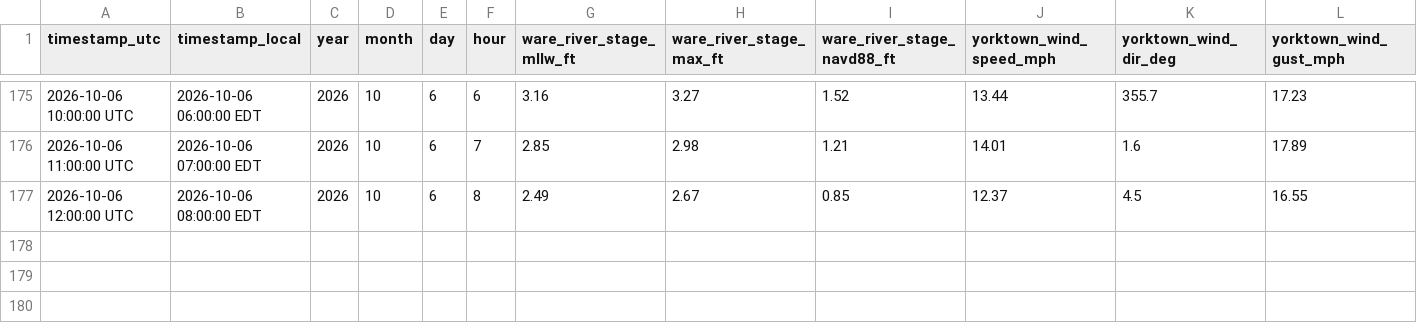
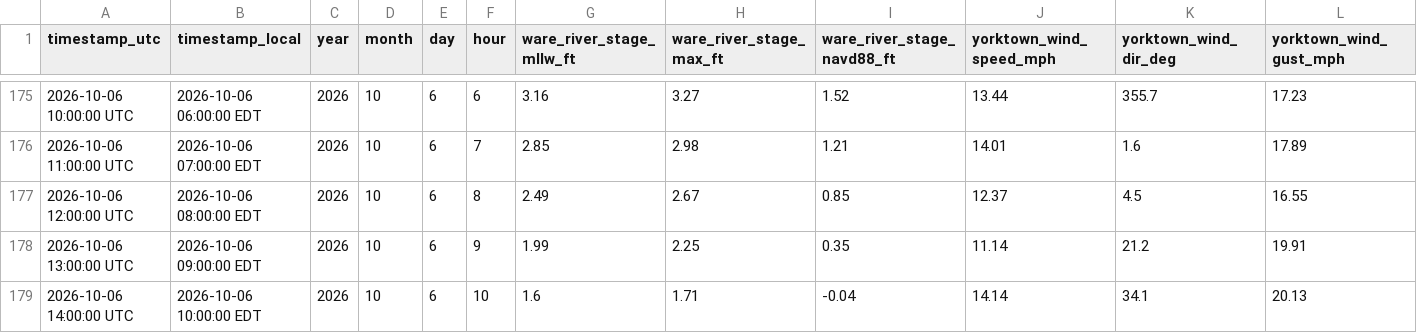
Before and after one commit to flatfoot584/mathews-flood-monitor, a CSV file: archive_hourly_observations.csv, drawn as a sheet; only a part is shown, gaps mark what is left out; rows hold the shown columns only; the diff names each change by its address in the sheet, - before the commit and + after, or states it on an @@ line.

```diff
--- a/archive_hourly_observations.csv
+++ b/archive_hourly_observations.csv
+row 178: 2026-10-06 13:00:00 UTC | 2026-10-06 09:00:00 EDT | 2026 | 10 | 6 | 9 | 1.99 | 2.25 | 0.35 | 11.14 | 21.2 | 19.91
+row 179: 2026-10-06 14:00:00 UTC | 2026-10-06 10:00:00 EDT | 2026 | 10 | 6 | 10 | 1.6 | 1.71 | -0.04 | 14.14 | 34.1 | 20.13
```
Also changed, not shown: forecast_48h.csv, issued_forecast_archive.csv, 11 other files.
